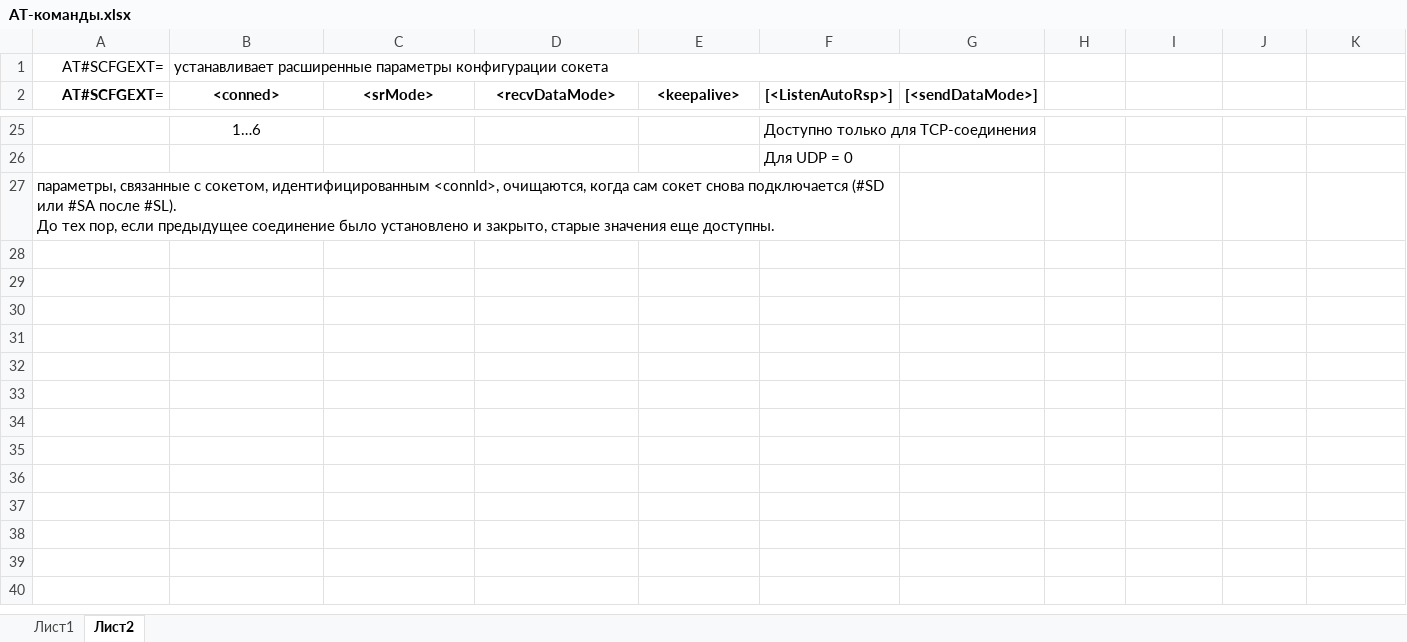
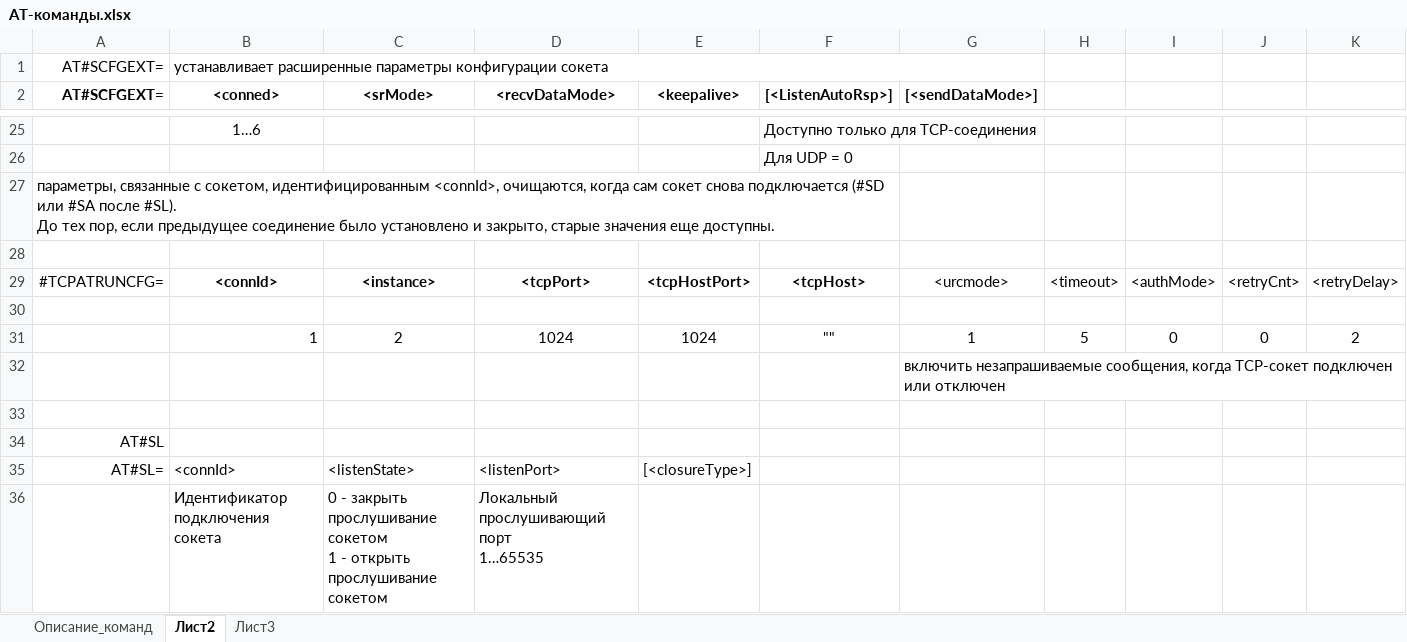
Before and after one commit to Eliseev-Max/GPRS_modem, an Excel workbook: AT-команды.xlsx, sheet Лист2, drawn as a sheet; only a part is shown, gaps mark what is left out; values as stored, in another font and other column widths than the file's, no borders; ↵ is a line break in a cell; the diff names each change by its address in the sheet, - before the commit and + after, or states it on an @@ line.

```diff
--- a/AT-команды.xlsx (sheet Лист2)
+++ b/AT-команды.xlsx (sheet Лист2)
-sheet tab: Лист1
+sheet tab: Описание_команд
+sheet tab: Лист3
+row 28: (empty)
+row 29: #TCPATRUNCFG= | <connId> | <instance> | <tcpPort> | <tcpHostPort> | <tcpHost> | <urcmode> | <timeout> | <authMode> | <retryCnt> | <retryDelay>
+row 30: (empty)
+row 31:  | 1 | 2 | 1024 | 1024 | "" | 1 | 5 | 0 | 0 | 2
+row 32:  |  |  |  |  |  | включить незапрашиваемые сообщения, когда TCP-сокет подключен или отключен
+row 33: (empty)
+row 34: AT#SL
+row 35: AT#SL= | <connId> | <listenState> | <listenPort> | [<closureType>]
+row 36:  | Идентификатор подключения сокета | 0 - закрыть прослушивание сокетом ↵ 1 - открыть прослушивание сокетом | Локальный прослушивающий порт ↵ 1…65535
```
Also changed, not shown: 6 other files.
